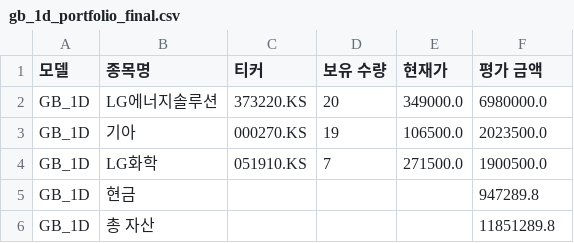
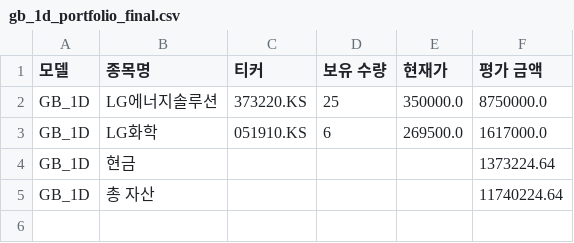
Before and after one commit to chesin1/-stock-ai-kr, a CSV file: data/gb_1d_portfolio_final.csv, drawn as a sheet.

```diff
--- a/data/gb_1d_portfolio_final.csv
+++ b/data/gb_1d_portfolio_final.csv
@@ -1,6 +1,5 @@
 모델,종목명,티커,보유 수량,현재가,평가 금액
-GB_1D,LG에너지솔루션,373220.KS,20,349000.0,6980000.0
-GB_1D,기아,000270.KS,19,106500.0,2023500.0
-GB_1D,LG화학,051910.KS,7,271500.0,1900500.0
-GB_1D,현금,,,,947289.8
-GB_1D,총 자산,,,,11851289.8
+GB_1D,LG에너지솔루션,373220.KS,25,350000.0,8750000.0
+GB_1D,LG화학,051910.KS,6,269500.0,1617000.0
+GB_1D,현금,,,,1373224.64
+GB_1D,총 자산,,,,11740224.64
```
Also changed, not shown: data/gb_20d_portfolio_final.csv, data/kr_predicted_with_scores.csv, 4 other files.
